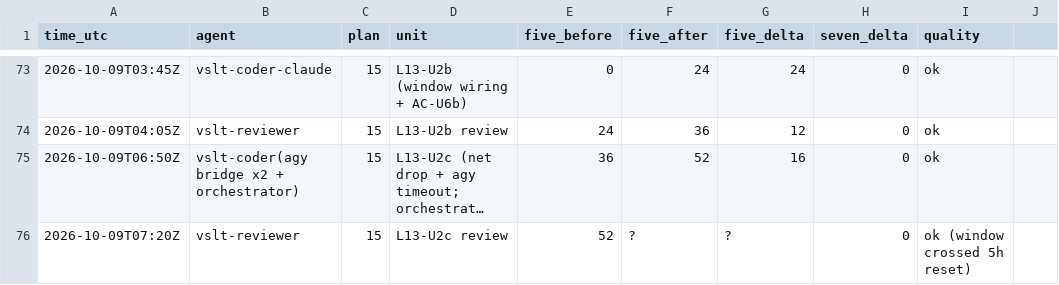
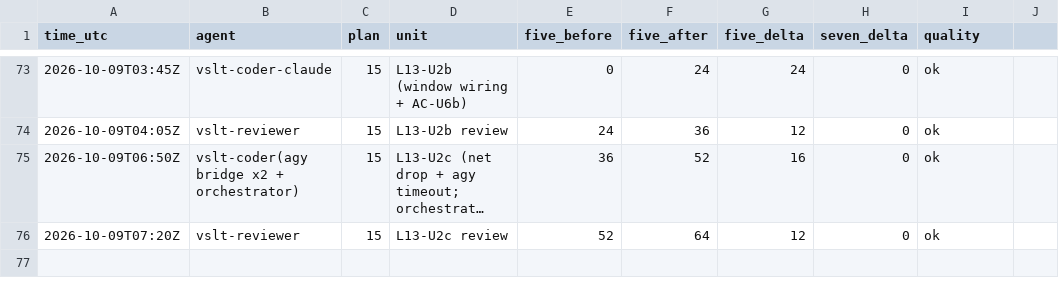
Before and after one commit to sampham-AIstudy/Vietnamese-Sign-Language-Translator, a CSV file: docs/usage_ledger.csv, drawn as a sheet; only a part is shown, gaps mark what is left out; long unchanged cells end in …; the diff names each change by its address in the sheet, - before the commit and + after, or states it on an @@ line.

```diff
--- a/docs/usage_ledger.csv
+++ b/docs/usage_ledger.csv
-F76 (five_after): ?
+F76 (five_after): 64
-G76 (five_delta): ?
+G76 (five_delta): 12
-I76 (quality): ok (window crossed 5h reset)
+I76 (quality): ok
```
